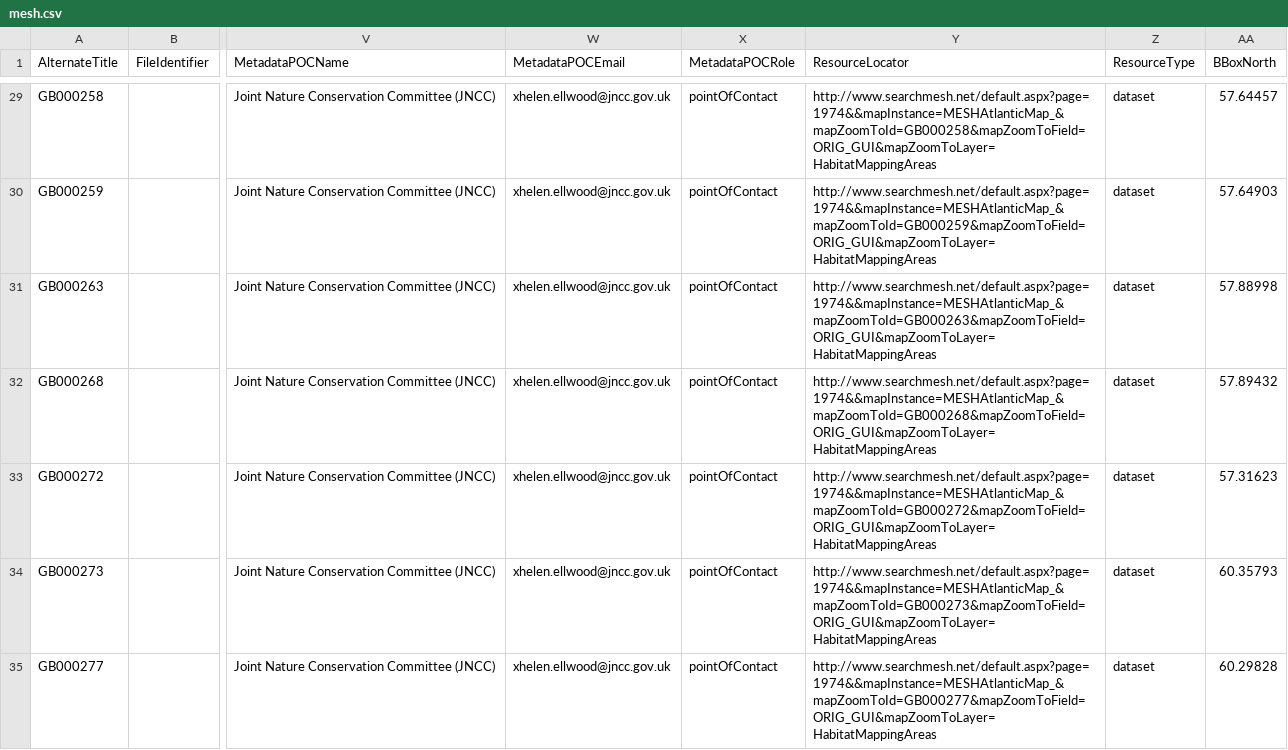
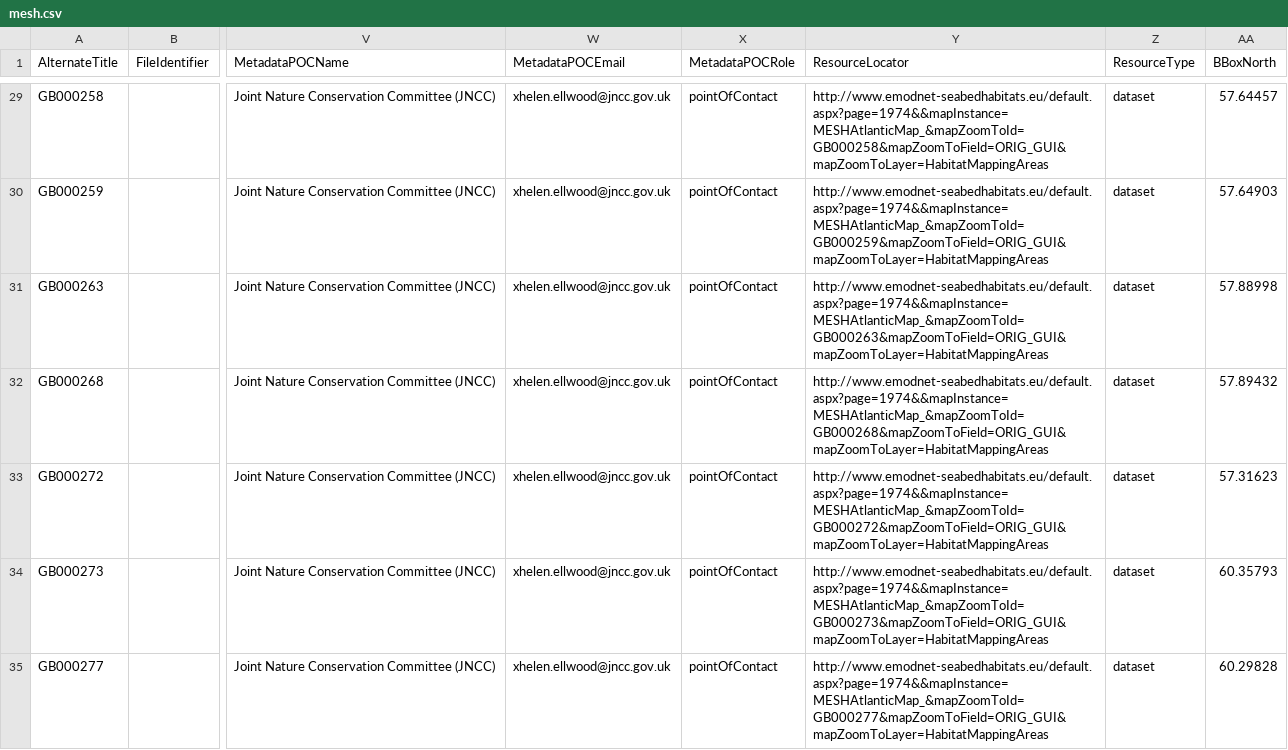
Before and after one commit to jncc/topcat, a CSV file: Catalogue.Data/Seed/mesh.csv, drawn as a sheet; only a part is shown, gaps mark what is left out; the diff covers the shown part only; the diff names each change by its address in the sheet, - before the commit and + after, or states it on an @@ line.

```diff
--- a/Catalogue.Data/Seed/mesh.csv
+++ b/Catalogue.Data/Seed/mesh.csv
-Y29 (ResourceLocator): http://www.searchmesh.net/default.aspx?page=1974&&mapInstance=MESHAtlanticMap_&mapZoomToId=GB000258&mapZoomToField=ORIG_GUI&mapZoomToLayer=HabitatMappingAreas
+Y29 (ResourceLocator): http://www.emodnet-seabedhabitats.eu/default.aspx?page=1974&&mapInstance=MESHAtlanticMap_&mapZoomToId=GB000258&mapZoomToField=ORIG_GUI&mapZoomToLayer=HabitatMappingAreas
-Y30 (ResourceLocator): http://www.searchmesh.net/default.aspx?page=1974&&mapInstance=MESHAtlanticMap_&mapZoomToId=GB000259&mapZoomToField=ORIG_GUI&mapZoomToLayer=HabitatMappingAreas
+Y30 (ResourceLocator): http://www.emodnet-seabedhabitats.eu/default.aspx?page=1974&&mapInstance=MESHAtlanticMap_&mapZoomToId=GB000259&mapZoomToField=ORIG_GUI&mapZoomToLayer=HabitatMappingAreas
-Y31 (ResourceLocator): http://www.searchmesh.net/default.aspx?page=1974&&mapInstance=MESHAtlanticMap_&mapZoomToId=GB000263&mapZoomToField=ORIG_GUI&mapZoomToLayer=HabitatMappingAreas
+Y31 (ResourceLocator): http://www.emodnet-seabedhabitats.eu/default.aspx?page=1974&&mapInstance=MESHAtlanticMap_&mapZoomToId=GB000263&mapZoomToField=ORIG_GUI&mapZoomToLayer=HabitatMappingAreas
-Y32 (ResourceLocator): http://www.searchmesh.net/default.aspx?page=1974&&mapInstance=MESHAtlanticMap_&mapZoomToId=GB000268&mapZoomToField=ORIG_GUI&mapZoomToLayer=HabitatMappingAreas
+Y32 (ResourceLocator): http://www.emodnet-seabedhabitats.eu/default.aspx?page=1974&&mapInstance=MESHAtlanticMap_&mapZoomToId=GB000268&mapZoomToField=ORIG_GUI&mapZoomToLayer=HabitatMappingAreas
-Y33 (ResourceLocator): http://www.searchmesh.net/default.aspx?page=1974&&mapInstance=MESHAtlanticMap_&mapZoomToId=GB000272&mapZoomToField=ORIG_GUI&mapZoomToLayer=HabitatMappingAreas
+Y33 (ResourceLocator): http://www.emodnet-seabedhabitats.eu/default.aspx?page=1974&&mapInstance=MESHAtlanticMap_&mapZoomToId=GB000272&mapZoomToField=ORIG_GUI&mapZoomToLayer=HabitatMappingAreas
-Y34 (ResourceLocator): http://www.searchmesh.net/default.aspx?page=1974&&mapInstance=MESHAtlanticMap_&mapZoomToId=GB000273&mapZoomToField=ORIG_GUI&mapZoomToLayer=HabitatMappingAreas
+Y34 (ResourceLocator): http://www.emodnet-seabedhabitats.eu/default.aspx?page=1974&&mapInstance=MESHAtlanticMap_&mapZoomToId=GB000273&mapZoomToField=ORIG_GUI&mapZoomToLayer=HabitatMappingAreas
-Y35 (ResourceLocator): http://www.searchmesh.net/default.aspx?page=1974&&mapInstance=MESHAtlanticMap_&mapZoomToId=GB000277&mapZoomToField=ORIG_GUI&mapZoomToLayer=HabitatMappingAreas
+Y35 (ResourceLocator): http://www.emodnet-seabedhabitats.eu/default.aspx?page=1974&&mapInstance=MESHAtlanticMap_&mapZoomToId=GB000277&mapZoomToField=ORIG_GUI&mapZoomToLayer=HabitatMappingAreas
```
Also changed, not shown: 184 edited cells elsewhere in this file.
